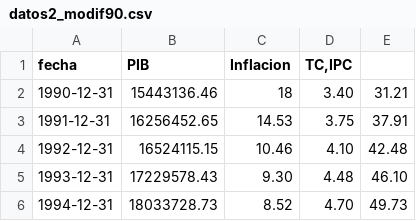
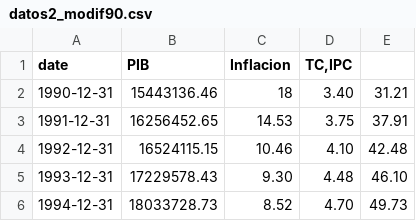
Before and after one commit to rudyluis/DataCSV, a CSV file: datos2_modif90.csv, drawn as a sheet; only a part is shown.

Commit message:
Add files via upload

```diff
--- a/datos2_modif90.csv
+++ b/datos2_modif90.csv
@@ -1,2 +1,2 @@
-"fecha","PIB","Inflacion","TC,"IPC
+"date","PIB","Inflacion","TC,"IPC
 1990-12-31,15443136.46,18,3.40,31.21
```
